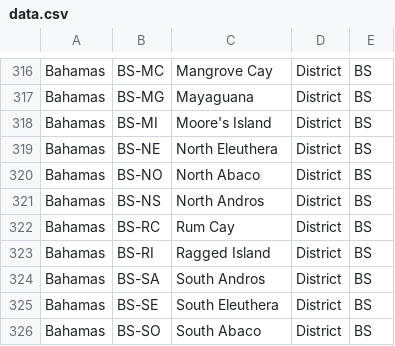
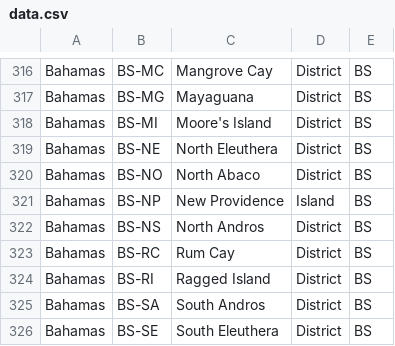
Before and after one commit to olahol/iso-3166-2.js, a CSV file: data.csv, drawn as a sheet; only a part is shown, gaps mark what is left out; the shorter side is filled out with more unchanged rows; the diff names each change by its address in the sheet, - before the commit and + after, or states it on an @@ line.

Commit message:
add New Providence, Bahamas

```diff
--- a/data.csv
+++ b/data.csv
+row 321: Bahamas | BS-NP | New Providence | Island | BS
```
